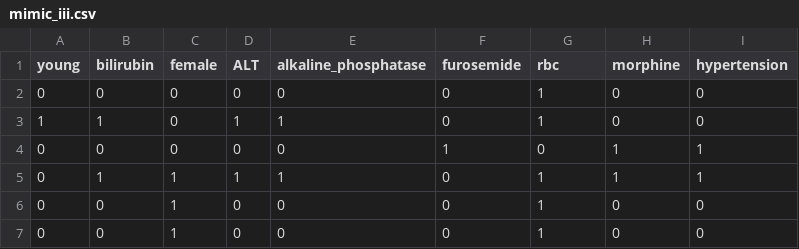
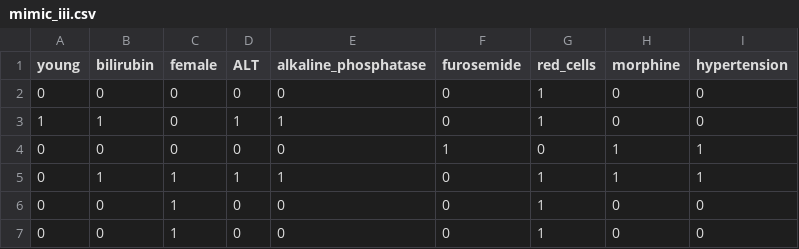
Before and after one commit to samueller/pplh, a CSV file: mimic_iii.csv, drawn as a sheet; only a part is shown.

Commit message:
Removed logging and fixed mimic dataset

```diff
--- a/mimic_iii.csv
+++ b/mimic_iii.csv
@@ -1,2 +1,2 @@
-young,bilirubin,female,ALT,alkaline_phosphatase,furosemide,rbc,morphine,hypertension
+young,bilirubin,female,ALT,alkaline_phosphatase,furosemide,red_cells,morphine,hypertension
 0,0,0,0,0,0,1,0,0
```
Also changed, not shown: 1 other file.
